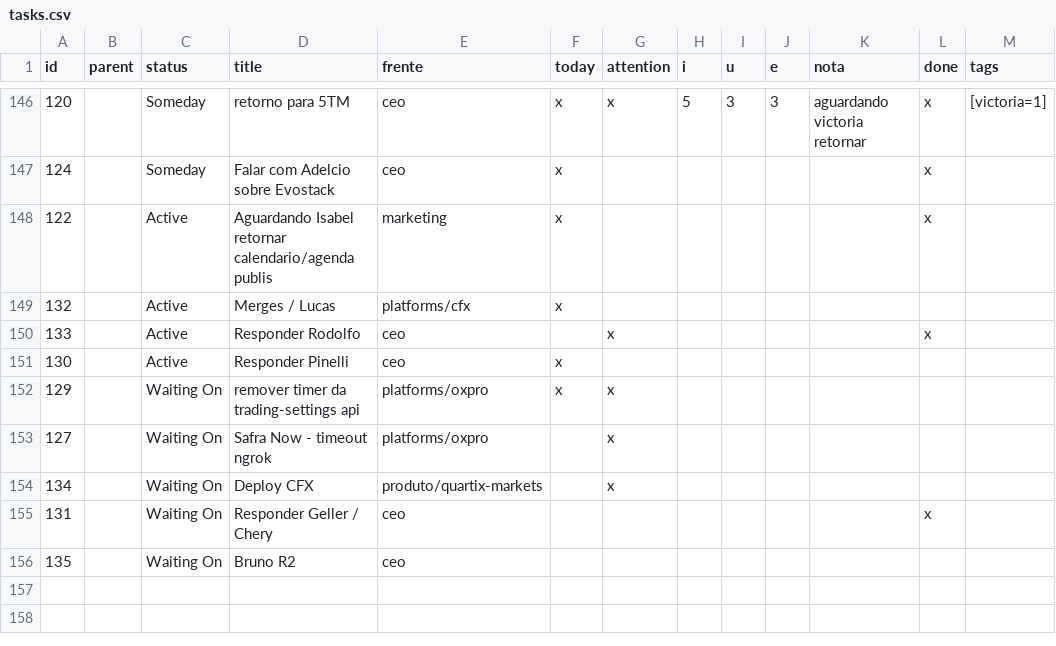
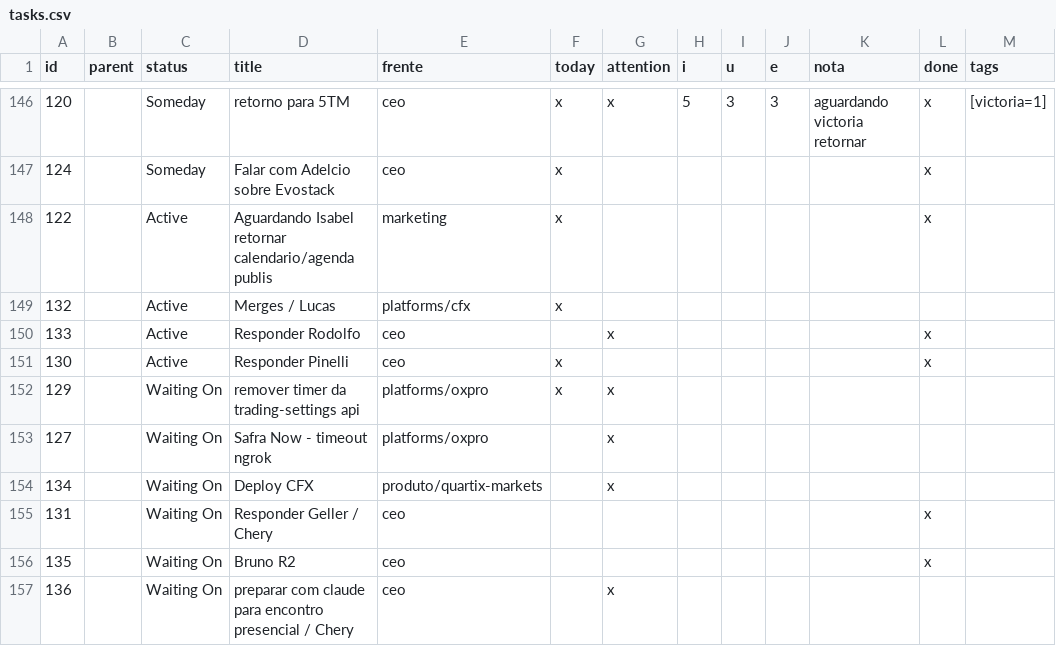
Before and after one commit to bsdoliv/strategy, a CSV file: backlog/tasks.csv, drawn as a sheet; only a part is shown, gaps mark what is left out.

Commit message:
Update backlog

```diff
--- a/backlog/tasks.csv
+++ b/backlog/tasks.csv
@@ -150,3 +150,3 @@ id,parent,status,title,frente,today,attention,i,u,e,nota,done,tags
 133,,Active,Responder Rodolfo,ceo,,x,,,,,x,
-130,,Active,Responder Pinelli,ceo,x,,,,,,,
+130,,Active,Responder Pinelli,ceo,x,,,,,,x,
 129,,Waiting On,remover timer da trading-settings api,platforms/oxpro,x,x,,,,,,
@@ -155,2 +155,3 @@ id,parent,status,title,frente,today,attention,i,u,e,nota,done,tags
 131,,Waiting On,Responder Geller / Chery,ceo,,,,,,,x,
-135,,Waiting On,Bruno R2,ceo,,,,,,,,
+135,,Waiting On,Bruno R2,ceo,,,,,,,x,
+136,,Waiting On,preparar com claude para encontro presencial / Chery,ceo,,x,,,,,,
```
